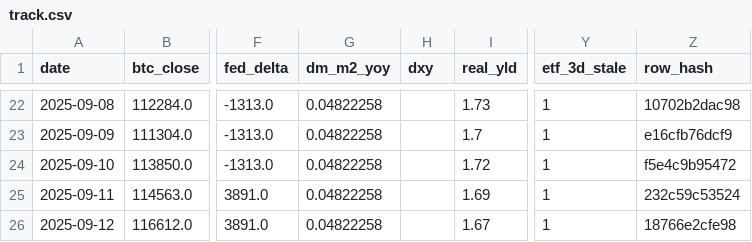
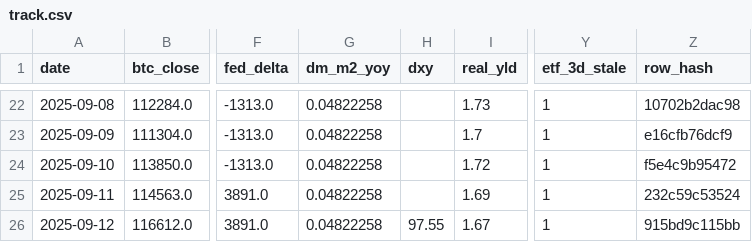
Before and after one commit to matthewprotti/btc_macro_agent_v2.py, a CSV file: track.csv, drawn as a sheet; only a part is shown, gaps mark what is left out; the diff names each change by its address in the sheet, - before the commit and + after, or states it on an @@ line.

```diff
--- a/track.csv
+++ b/track.csv
-H26 (dxy): (empty)
+H26 (dxy): 97.55
-Z26 (row_hash): 18766e2cfe98
+Z26 (row_hash): 915bd9c115bb
```
Also changed, not shown: data/DXY.csv, 1 other file.
